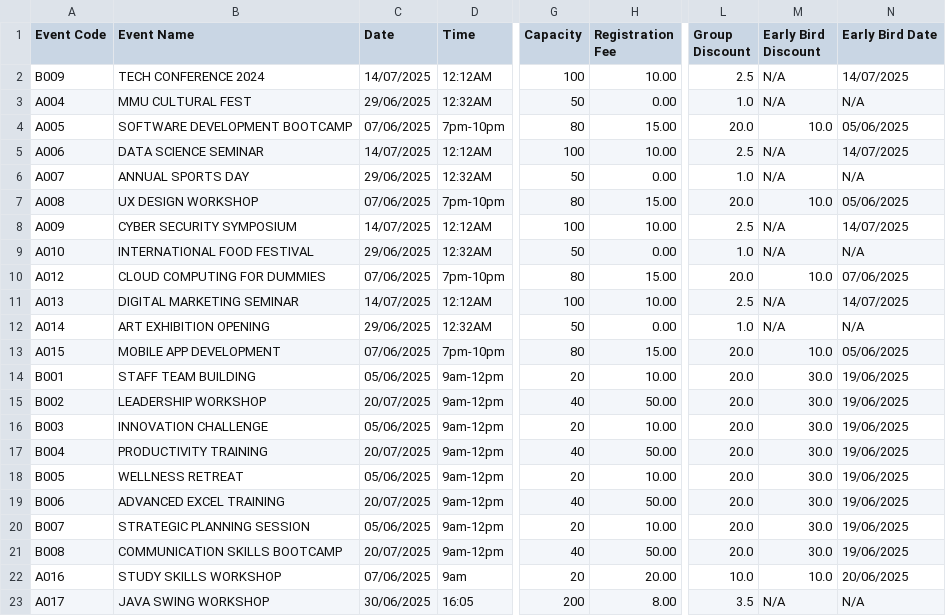
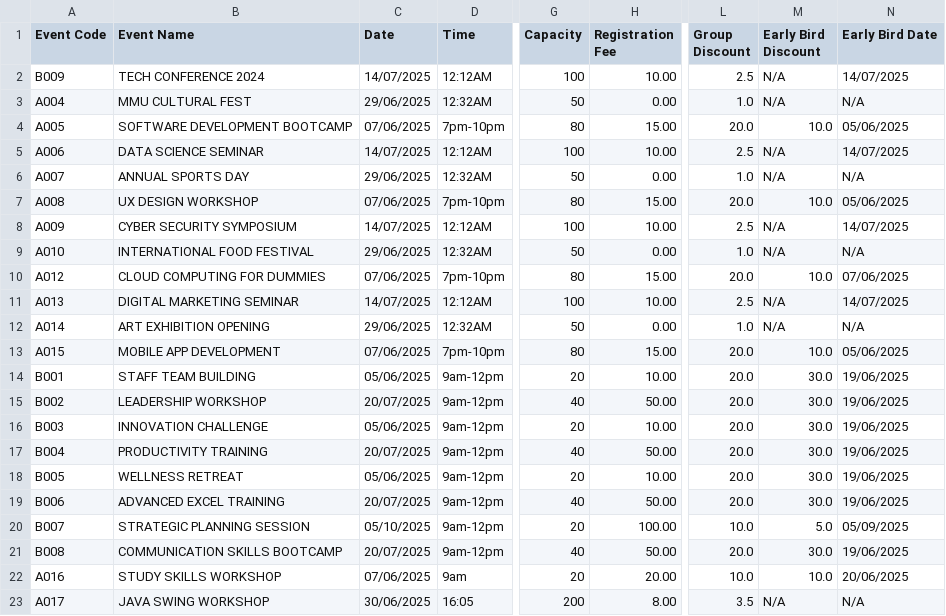
Before and after one commit to Wenhonggg/OOAD_Assignment, a CSV file: database/events.csv, drawn as a sheet; only a part is shown, gaps mark what is left out; the diff names each change by its address in the sheet, - before the commit and + after, or states it on an @@ line.

Commit message:
TEST EARLY BIRD. WORKS FINE.

```diff
--- a/database/events.csv
+++ b/database/events.csv
-C20 (Date): 05/06/2025
+C20 (Date): 05/10/2025
-H20 (Registration Fee): 10.00
+H20 (Registration Fee): 100.00
-L20 (Group Discount): 20.0
+L20 (Group Discount): 10.0
-M20 (Early Bird Discount): 30.0
+M20 (Early Bird Discount): 5.0
-N20 (Early Bird Date): 19/06/2025
+N20 (Early Bird Date): 05/09/2025
```
Also changed, not shown: 1 other file.
